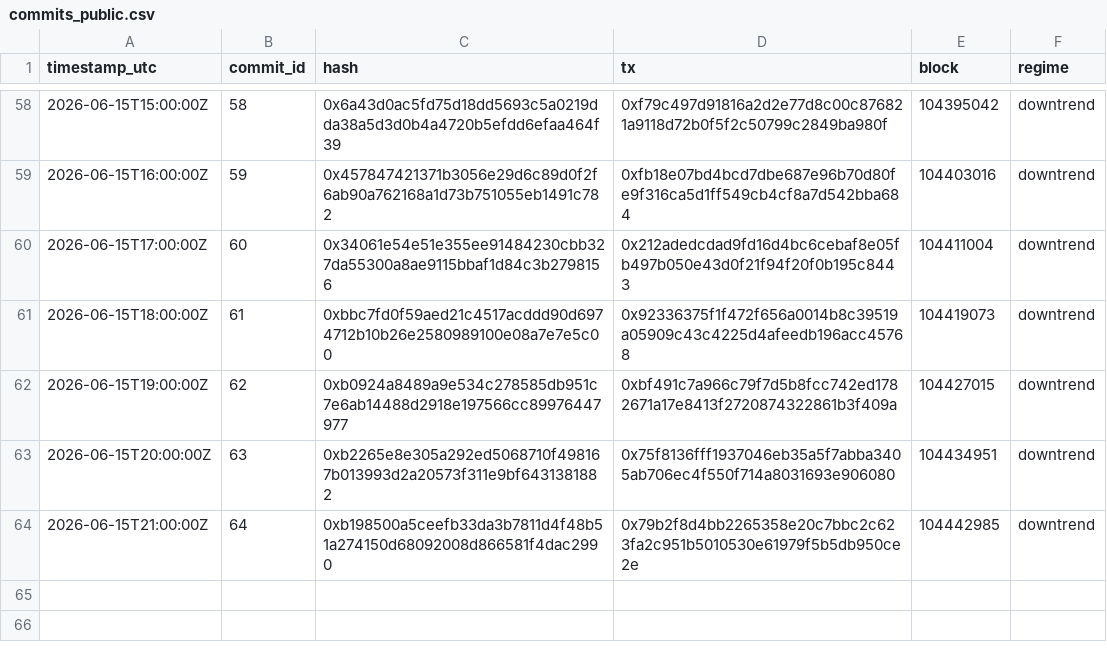
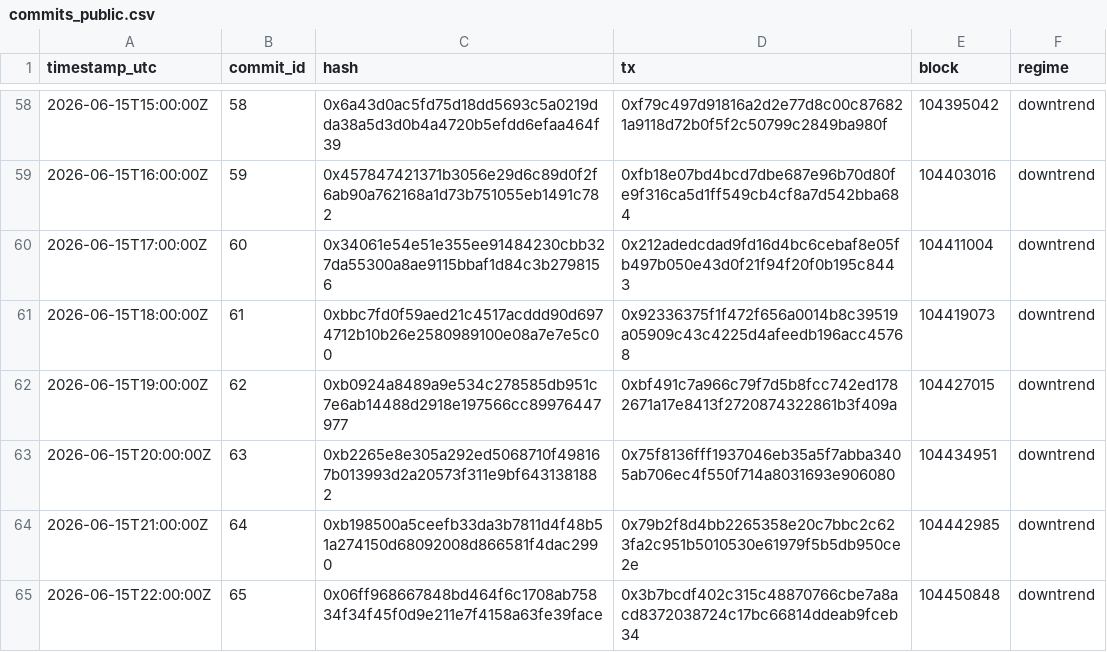
Before and after one commit to holybunnie/regime-pilot, a CSV file: attest/commits_public.csv, drawn as a sheet; only a part is shown, gaps mark what is left out.

Commit message:
Record hourly attestation 2026-06-15T22:02Z

```diff
--- a/attest/commits_public.csv
+++ b/attest/commits_public.csv
@@ -64 +64,2 @@ timestamp_utc,commit_id,hash,tx,block,regime
 2026-06-15T21:00:00Z,64,0xb198500a5ceefb33da3b7811d4f48b51a274150d68092008d866581f4dac2990,0x79b2f8d4bb2265358e20c7bbc2c623fa2c951b5010530e61979f5b5db950ce2e,104442985,downtrend
+2026-06-15T22:00:00Z,65,0x06ff968667848bd464f6c1708ab75834f34f45f0d9e211e7f4158a63fe39face,0x3b7bcdf402c315c48870766cbe7a8acd8372038724c17bc66814ddeab9fceb34,104450848,downtrend
```
Also changed, not shown: 1 other file.
